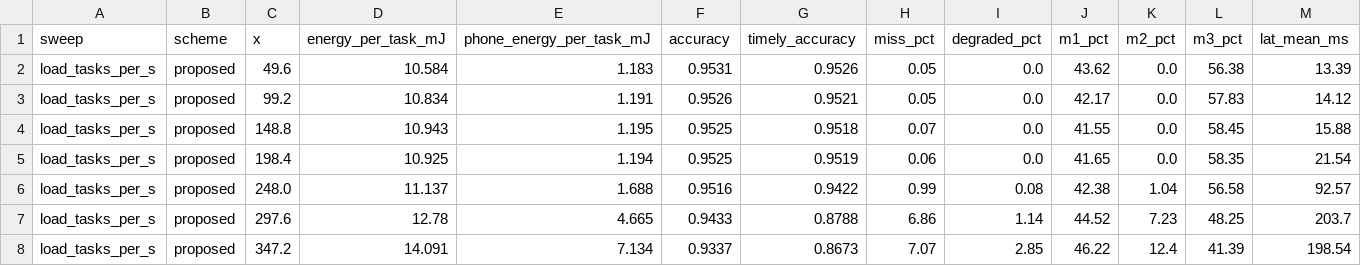
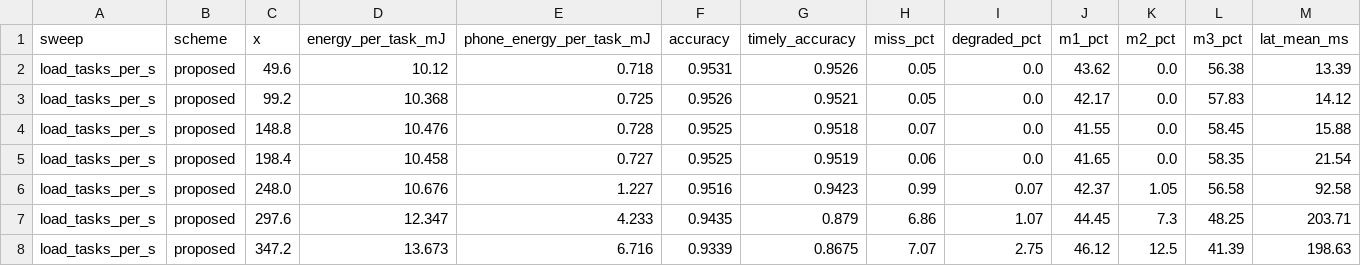
Before and after one commit to MUNEEB68/CEM-2026, a CSV file: results.csv, drawn as a sheet; only a part is shown; the diff covers the shown part only.

```diff
--- a/results.csv
+++ b/results.csv
@@ -1,8 +1,8 @@
 sweep,scheme,x,energy_per_task_mJ,phone_energy_per_task_mJ,accuracy,timely_accuracy,miss_pct,degraded_pct,m1_pct,m2_pct,m3_pct,lat_mean_ms
-load_tasks_per_s,proposed,49.6,10.584,1.183,0.9531,0.9526,0.05,0.0,43.62,0.0,56.38,13.39
-load_tasks_per_s,proposed,99.2,10.834,1.191,0.9526,0.9521,0.05,0.0,42.17,0.0,57.83,14.12
-load_tasks_per_s,proposed,148.8,10.943,1.195,0.9525,0.9518,0.07,0.0,41.55,0.0,58.45,15.88
-load_tasks_per_s,proposed,198.4,10.925,1.194,0.9525,0.9519,0.06,0.0,41.65,0.0,58.35,21.54
-load_tasks_per_s,proposed,248.0,11.137,1.688,0.9516,0.9422,0.99,0.08,42.38,1.04,56.58,92.57
-load_tasks_per_s,proposed,297.6,12.78,4.665,0.9433,0.8788,6.86,1.14,44.52,7.23,48.25,203.7
-load_tasks_per_s,proposed,347.2,14.091,7.134,0.9337,0.8673,7.07,2.85,46.22,12.4,41.39,198.54
+load_tasks_per_s,proposed,49.6,10.12,0.718,0.9531,0.9526,0.05,0.0,43.62,0.0,56.38,13.39
+load_tasks_per_s,proposed,99.2,10.368,0.725,0.9526,0.9521,0.05,0.0,42.17,0.0,57.83,14.12
+load_tasks_per_s,proposed,148.8,10.476,0.728,0.9525,0.9518,0.07,0.0,41.55,0.0,58.45,15.88
+load_tasks_per_s,proposed,198.4,10.458,0.727,0.9525,0.9519,0.06,0.0,41.65,0.0,58.35,21.54
+load_tasks_per_s,proposed,248.0,10.676,1.227,0.9516,0.9423,0.99,0.07,42.37,1.05,56.58,92.58
+load_tasks_per_s,proposed,297.6,12.347,4.233,0.9435,0.879,6.86,1.07,44.45,7.3,48.25,203.71
+load_tasks_per_s,proposed,347.2,13.673,6.716,0.9339,0.8675,7.07,2.75,46.12,12.5,41.39,198.63
```
Also changed, not shown: 149 edited cells elsewhere in this file, 8 other files.
